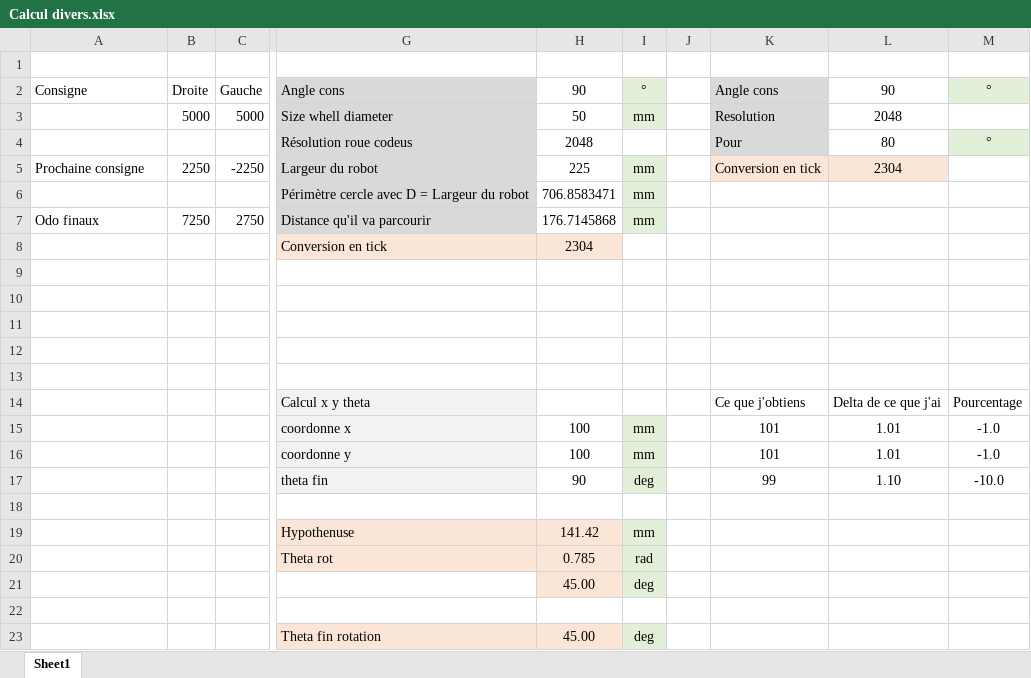
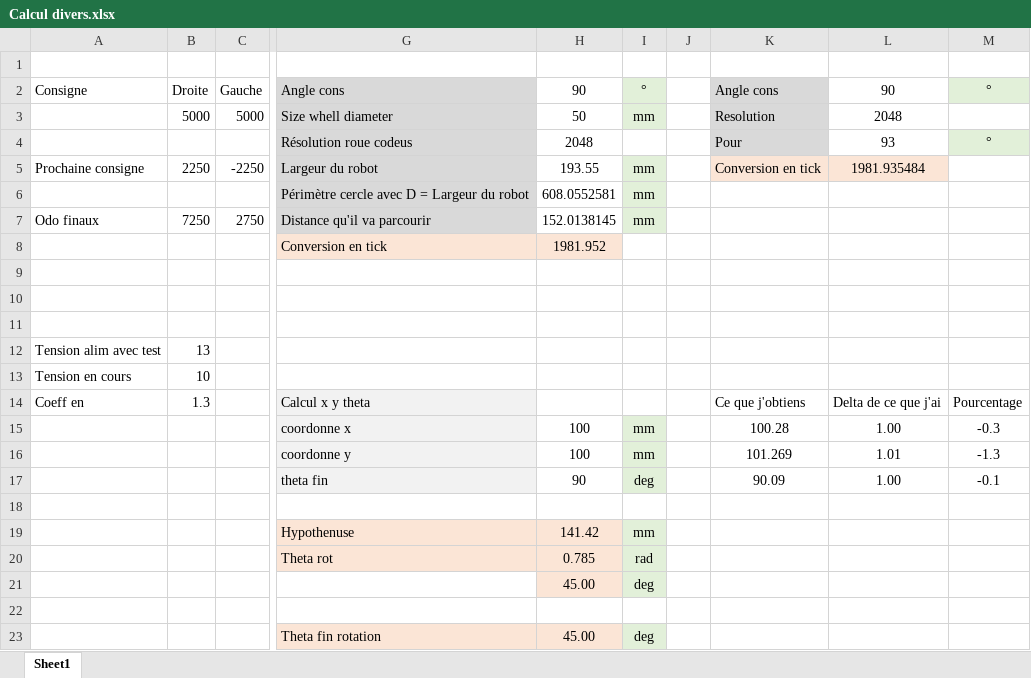
Before and after one commit to Darkzveller/CRAC-TEAM-PERSONNAL, an Excel workbook: CodeBaseRoulanteOTA/Calcul divers.xlsx, sheet Sheet1, drawn as a sheet; only a part is shown, gaps mark what is left out; values as stored, in another font and other column widths than the file's, no borders; rows hold the shown columns only; the diff names each change by its address in the sheet, - before the commit and + after, or states it on an @@ line.

```diff
--- a/CodeBaseRoulanteOTA/Calcul divers.xlsx (sheet Sheet1)
+++ b/CodeBaseRoulanteOTA/Calcul divers.xlsx (sheet Sheet1)
-L4: 80
+L4: 93
-H5: 225
+H5: 193.55
-L5: 2304
+L5: 1981.935484
-H6: 706.8583471
+H6: 608.0552581
-H7: 176.7145868
+H7: 152.0138145
-H8: 2304
+H8: 1981.952
-row 12: (empty)
+row 12: Tension alim avec test | 13
-row 13: (empty)
+row 13: Tension en cours | 10
-A14: (empty)
+A14: Coeff en
-B14: (empty)
+B14: 1.3
-K15: 101
+K15: 100.28
-L15: 1.01
+L15: 1.00
-M15: -1.0
+M15: -0.3
-K16: 101
+K16: 101.269
-M16: -1.0
+M16: -1.3
-K17: 99
+K17: 90.09
-L17: 1.10
+L17: 1.00
-M17: -10.0
+M17: -0.1
```
Also changed, not shown: CodeBaseRoulanteOTA/Coeff_Asservissement.xlsx, 12 other files.
